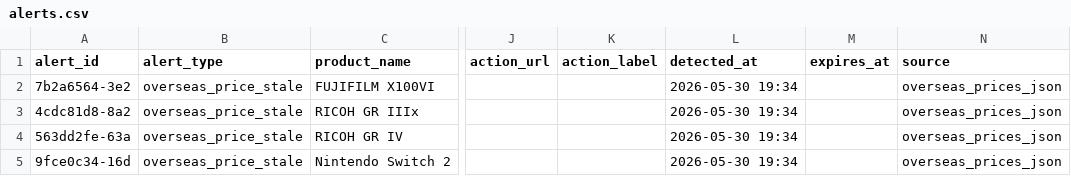
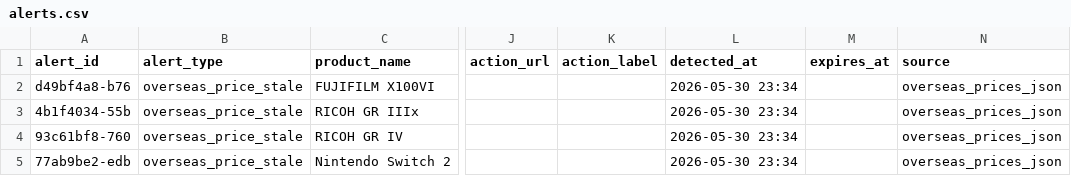
Before and after one commit to estkey0001/premium-monitor, a CSV file: data/alerts.csv, drawn as a sheet; only a part is shown, gaps mark what is left out; the diff names each change by its address in the sheet, - before the commit and + after, or states it on an @@ line.

```diff
--- a/data/alerts.csv
+++ b/data/alerts.csv
-A2 (alert_id): 7b2a6564-3e2
+A2 (alert_id): d49bf4a8-b76
-L2:L5 (detected_at): 2026-05-30 19:34
+L2:L5 (detected_at): 2026-05-30 23:34
-A3 (alert_id): 4cdc81d8-8a2
+A3 (alert_id): 4b1f4034-55b
-A4 (alert_id): 563dd2fe-63a
+A4 (alert_id): 93c61bf8-760
-A5 (alert_id): 9fce0c34-16d
+A5 (alert_id): 77ab9be2-edb
```
Also changed, not shown: data/lottery_events.csv, 24 other files.
